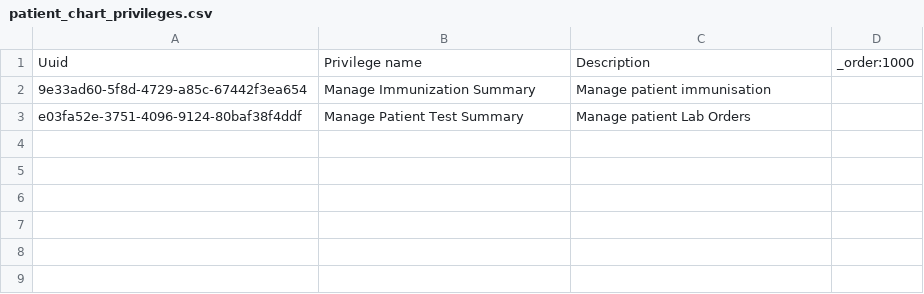
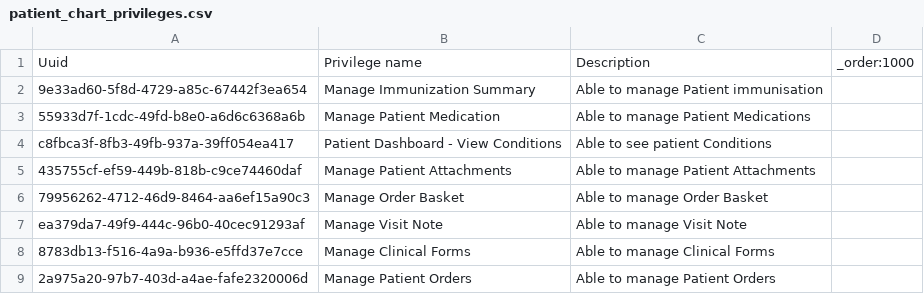
Before and after one commit to MSF-OCG/LIME-EMR, a CSV file: sites/mosul/configs/openmrs/initializer_config/privileges/patient_chart_privileges.csv, drawn as a sheet.

Commit message:
Remove Mosul metadata module and add more privileges to the patient Chart (#16)

```diff
--- a/sites/mosul/configs/openmrs/initializer_config/privileges/patient_chart_privileges.csv
+++ b/sites/mosul/configs/openmrs/initializer_config/privileges/patient_chart_privileges.csv
@@ -1,3 +1,9 @@
 Uuid,Privilege name,Description,_order:1000
-9e33ad60-5f8d-4729-a85c-67442f3ea654,Manage Immunization Summary,Manage patient immunisation,
-e03fa52e-3751-4096-9124-80baf38f4ddf,Manage Patient Test Summary,Manage patient Lab Orders,
+9e33ad60-5f8d-4729-a85c-67442f3ea654,Manage Immunization Summary,Able to manage Patient immunisation,
+55933d7f-1cdc-49fd-b8e0-a6d6c6368a6b,Manage Patient Medication,Able to manage Patient Medications,
+c8fbca3f-8fb3-49fb-937a-39ff054ea417,Patient Dashboard - View Conditions,Able to see patient Conditions,
+435755cf-ef59-449b-818b-c9ce74460daf,Manage Patient Attachments,Able to manage Patient Attachments,
+79956262-4712-46d9-8464-aa6ef15a90c3,Manage Order Basket,Able to manage Order Basket,
+ea379da7-49f9-444c-96b0-40cec91293af,Manage Visit Note,Able to manage Visit Note,
+8783db13-f516-4a9a-b936-e5ffd37e7cce,Manage Clinical Forms,Able to manage Clinical Forms,
+2a975a20-97b7-403d-a4ae-fafe2320006d,Manage Patient Orders, Able to manage Patient Orders,
```
Also changed, not shown: sites/mosul/configs/openmrs/initializer_config/roles/roles_mosul.csv, 2 other files.
